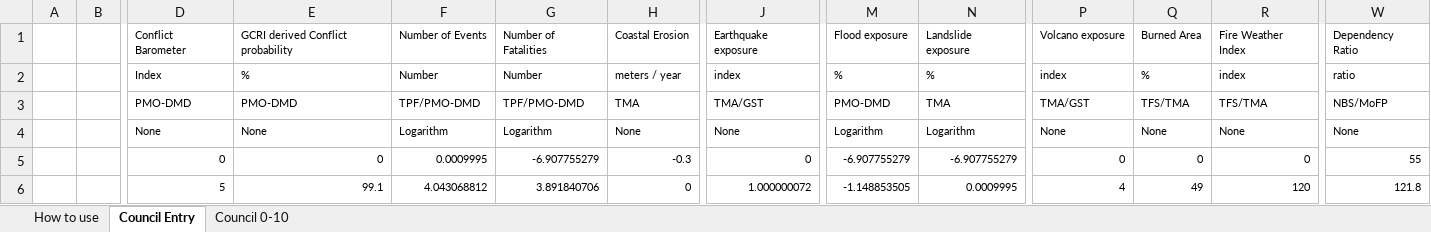
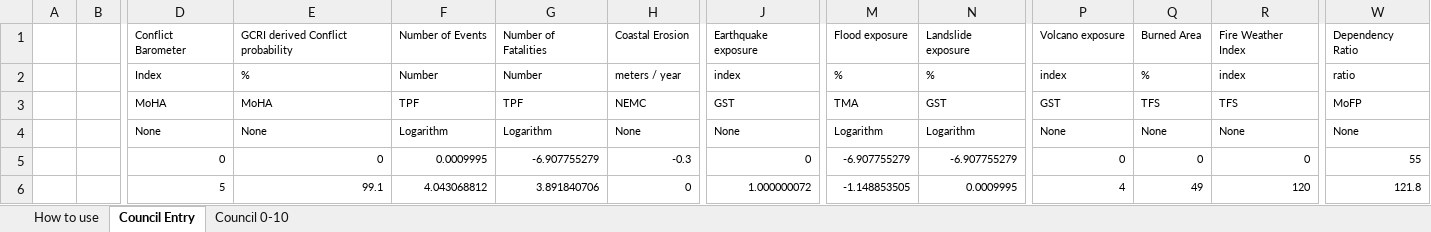
Before and after one commit to masuby/model, an Excel workbook: public/INFORM_TZ_Collection_Tool.xlsx, sheet Council Entry, drawn as a sheet; only a part is shown, gaps mark what is left out; values as stored, in another font and other column widths than the file's, no borders; the diff covers the shown part only; the diff names each change by its address in the sheet, - before the commit and + after, or states it on an @@ line.

```diff
--- a/public/INFORM_TZ_Collection_Tool.xlsx (sheet Council Entry)
+++ b/public/INFORM_TZ_Collection_Tool.xlsx (sheet Council Entry)
-D3: PMO-DMD
+D3: MoHA
-E3: PMO-DMD
+E3: MoHA
-F3: TPF/PMO-DMD
+F3: TPF
-G3: TPF/PMO-DMD
+G3: TPF
-H3: TMA
+H3: NEMC
-J3: TMA/GST
+J3: GST
-M3: PMO-DMD
+M3: TMA
-N3: TMA
+N3: GST
-P3: TMA/GST
+P3: GST
-Q3: TFS/TMA
+Q3: TFS
-R3: TFS/TMA
+R3: TFS
-W3: NBS/MoFP
+W3: MoFP
```
Also changed, not shown: 15 edited cells elsewhere in this sheet, 1 other file.
